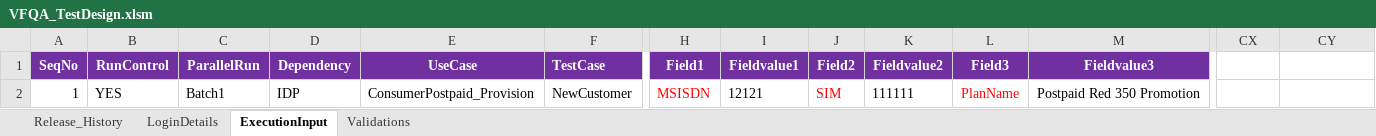
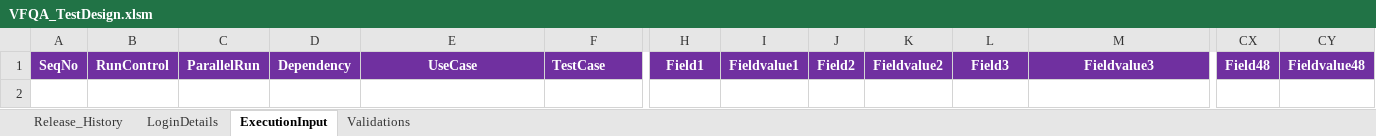
Before and after one commit to imran0404y/VFQA_Parallel, an Excel workbook: VFQA_TestDesign.xlsm, sheet ExecutionInput, drawn as a sheet; only a part is shown, gaps mark what is left out; values as stored, in another font and other column widths than the file's, no borders; charts and pictures not drawn; rows hold the shown columns only; the diff names each change by its address in the sheet, - before the commit and + after, or states it on an @@ line.

```diff
--- a/VFQA_TestDesign.xlsm (sheet ExecutionInput)
+++ b/VFQA_TestDesign.xlsm (sheet ExecutionInput)
-CX1: (empty)
+CX1: Field48
-CX1:CY1 fill: none
+CX1:CY1 fill: #7030A0
-CY1: (empty)
+CY1: Fieldvalue48
-row 2: 1 | YES | Batch1 | IDP | ConsumerPostpaid_Provision | NewCustomer | MSISDN | 12121 | SIM | 111111 | PlanName | Postpaid Red 350 Promotion
```
Also changed, not shown: sheet Validations, sheet LoginDetails, Directory/VFQA_TestDesign.xlsm, Framework/Database/TestDataDB.xlsx, 5 other files.
